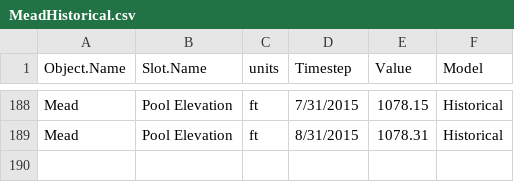
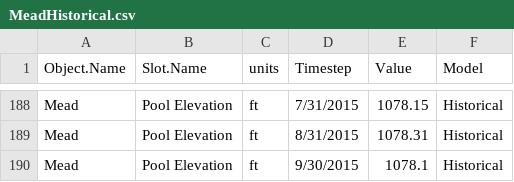
Before and after one commit to DOI-USGS/OWDI-Lower-Colorado-Drought-Vis, a CSV file: src_data/MeadHistorical.csv, drawn as a sheet; only a part is shown, gaps mark what is left out; the diff names each change by its address in the sheet, - before the commit and + after, or states it on an @@ line.

Commit message:
Historical and 24-MS outputs updated with October 24-MS values

```diff
--- a/src_data/MeadHistorical.csv
+++ b/src_data/MeadHistorical.csv
+row 190: Mead | Pool Elevation | ft | 9/30/2015 | 1078.1 | Historical
```
Also changed, not shown: src_data/Mead24MSResults.csv.
